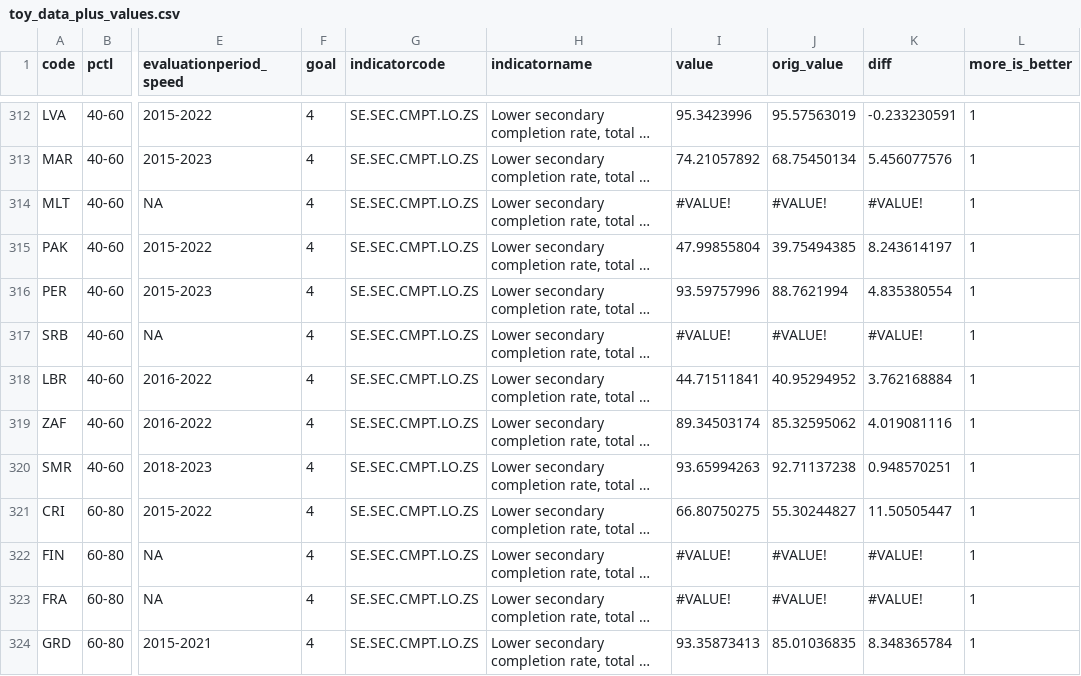
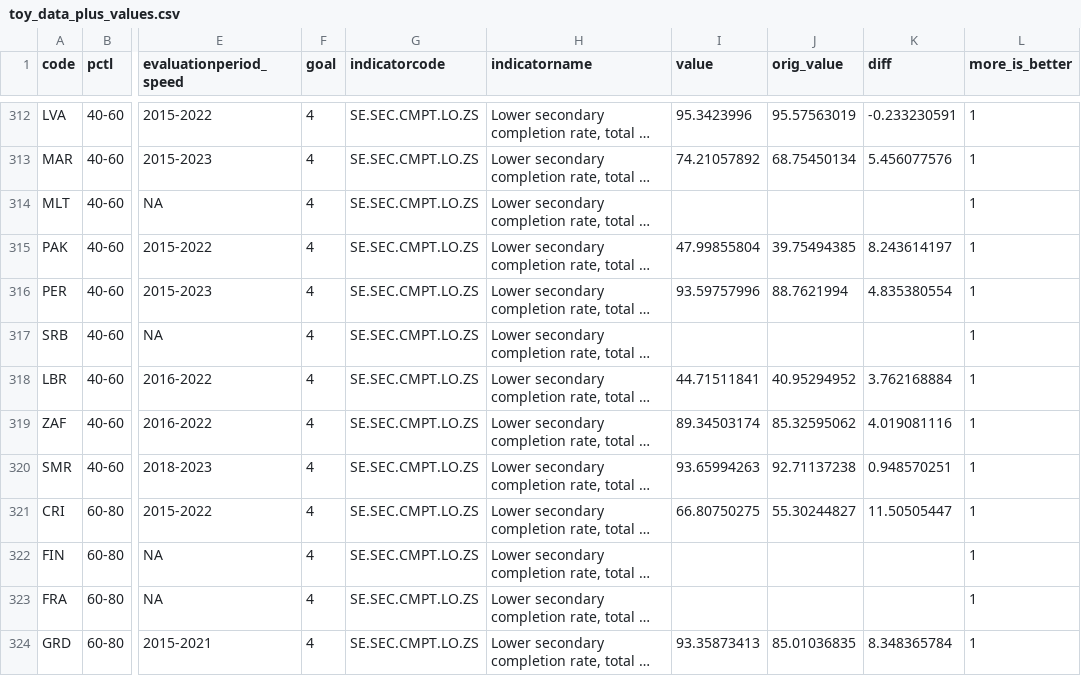
Before and after one commit to dominikus/sdga2025-particles, a CSV file: static/data/toy_data_plus_values.csv, drawn as a sheet; only a part is shown, gaps mark what is left out; long unchanged cells end in …; the diff covers the shown part only; the diff names each change by its address in the sheet, - before the commit and + after, or states it on an @@ line.

```diff
--- a/static/data/toy_data_plus_values.csv
+++ b/static/data/toy_data_plus_values.csv
-I314 (value): #VALUE!
+I314 (value): (empty)
-J314 (orig_value): #VALUE!
+J314 (orig_value): (empty)
-K314 (diff): #VALUE!
+K314 (diff): (empty)
-I317 (value): #VALUE!
+I317 (value): (empty)
-J317 (orig_value): #VALUE!
+J317 (orig_value): (empty)
-K317 (diff): #VALUE!
+K317 (diff): (empty)
-I322:I323 (value): #VALUE!
+I322:I323 (value): (empty)
-J322:J323 (orig_value): #VALUE!
+J322:J323 (orig_value): (empty)
-K322:K323 (diff): #VALUE!
+K322:K323 (diff): (empty)
```
Also changed, not shown: 57 edited cells elsewhere in this file, 1 other file.
